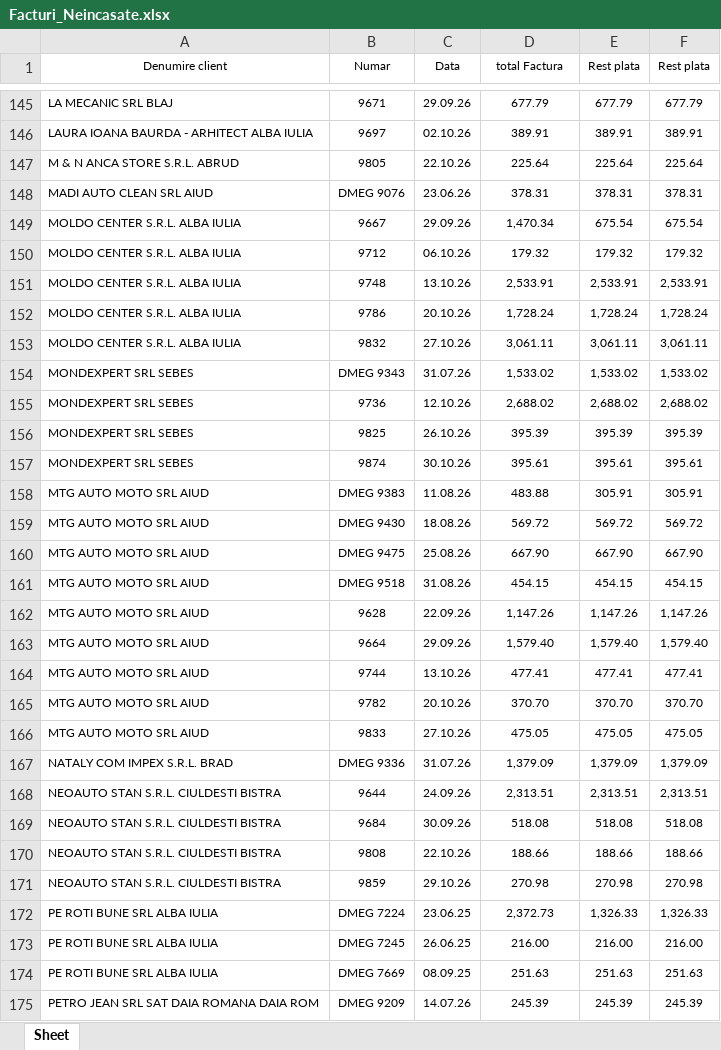
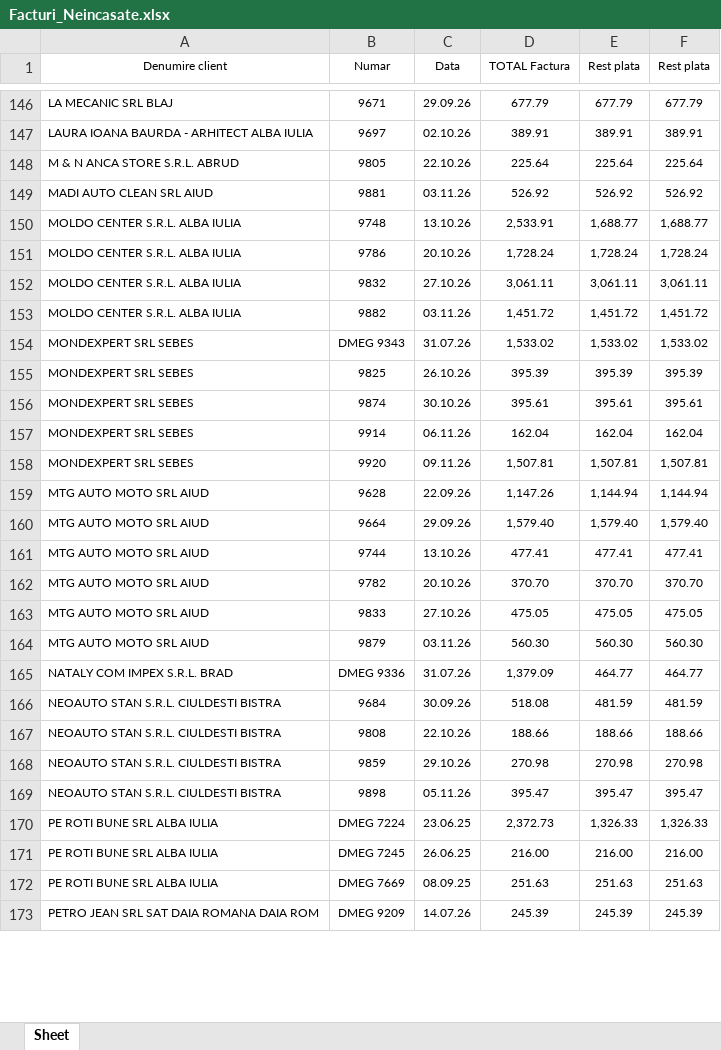
Before and after one commit to ab12slk-sys/dmautoravenol, an Excel workbook: Facturi_Neincasate.xlsx, sheet Sheet, drawn as a sheet; only a part is shown, gaps mark what is left out; values as stored, in another font and other column widths than the file's, no borders; removed rows and columns are numbered as before the commit, all else as after; the diff covers the shown part only; the diff names each change by its address in the sheet, - before the commit and + after, or states it on an @@ line.

Commit message:
Add files via upload

```diff
--- a/Facturi_Neincasate.xlsx (sheet Sheet)
+++ b/Facturi_Neincasate.xlsx (sheet Sheet)
-D1: total Factura
+D1: TOTAL Factura
-row 148: MADI AUTO CLEAN SRL AIUD | DMEG 9076 | 23.06.26 | 378.31 | 378.31 | 378.31
-row 149: MOLDO CENTER S.R.L. ALBA IULIA | 9667 | 29.09.26 | 1,470.34 | 675.54 | 675.54
-row 150: MOLDO CENTER S.R.L. ALBA IULIA | 9712 | 06.10.26 | 179.32 | 179.32 | 179.32
+row 149: MADI AUTO CLEAN SRL AIUD | 9881 | 03.11.26 | 526.92 | 526.92 | 526.92
-E150 (Rest plata): 2,533.91
+E150 (Rest plata): 1,688.77
-F150 (Rest plata): 2,533.91
+F150 (Rest plata): 1,688.77
+row 153: MOLDO CENTER S.R.L. ALBA IULIA | 9882 | 03.11.26 | 1,451.72 | 1,451.72 | 1,451.72
-row 155: MONDEXPERT SRL SEBES | 9736 | 12.10.26 | 2,688.02 | 2,688.02 | 2,688.02
-row 158: MTG AUTO MOTO SRL AIUD | DMEG 9383 | 11.08.26 | 483.88 | 305.91 | 305.91
-row 159: MTG AUTO MOTO SRL AIUD | DMEG 9430 | 18.08.26 | 569.72 | 569.72 | 569.72
-row 160: MTG AUTO MOTO SRL AIUD | DMEG 9475 | 25.08.26 | 667.90 | 667.90 | 667.90
-row 161: MTG AUTO MOTO SRL AIUD | DMEG 9518 | 31.08.26 | 454.15 | 454.15 | 454.15
+row 157: MONDEXPERT SRL SEBES | 9914 | 06.11.26 | 162.04 | 162.04 | 162.04
+row 158: MONDEXPERT SRL SEBES | 9920 | 09.11.26 | 1,507.81 | 1,507.81 | 1,507.81
-E159 (Rest plata): 1,147.26
+E159 (Rest plata): 1,144.94
-F159 (Rest plata): 1,147.26
+F159 (Rest plata): 1,144.94
+row 164: MTG AUTO MOTO SRL AIUD | 9879 | 03.11.26 | 560.30 | 560.30 | 560.30
-E165 (Rest plata): 1,379.09
+E165 (Rest plata): 464.77
-F165 (Rest plata): 1,379.09
+F165 (Rest plata): 464.77
-row 168: NEOAUTO STAN S.R.L. CIULDESTI BISTRA | 9644 | 24.09.26 | 2,313.51 | 2,313.51 | 2,313.51
-E166 (Rest plata): 518.08
+E166 (Rest plata): 481.59
-F166 (Rest plata): 518.08
+F166 (Rest plata): 481.59
+row 169: NEOAUTO STAN S.R.L. CIULDESTI BISTRA | 9898 | 05.11.26 | 395.47 | 395.47 | 395.47
```
Also changed, not shown: 42 added rows, 38 removed rows, 14 moved rows and 46 edited cells elsewhere in this sheet.
